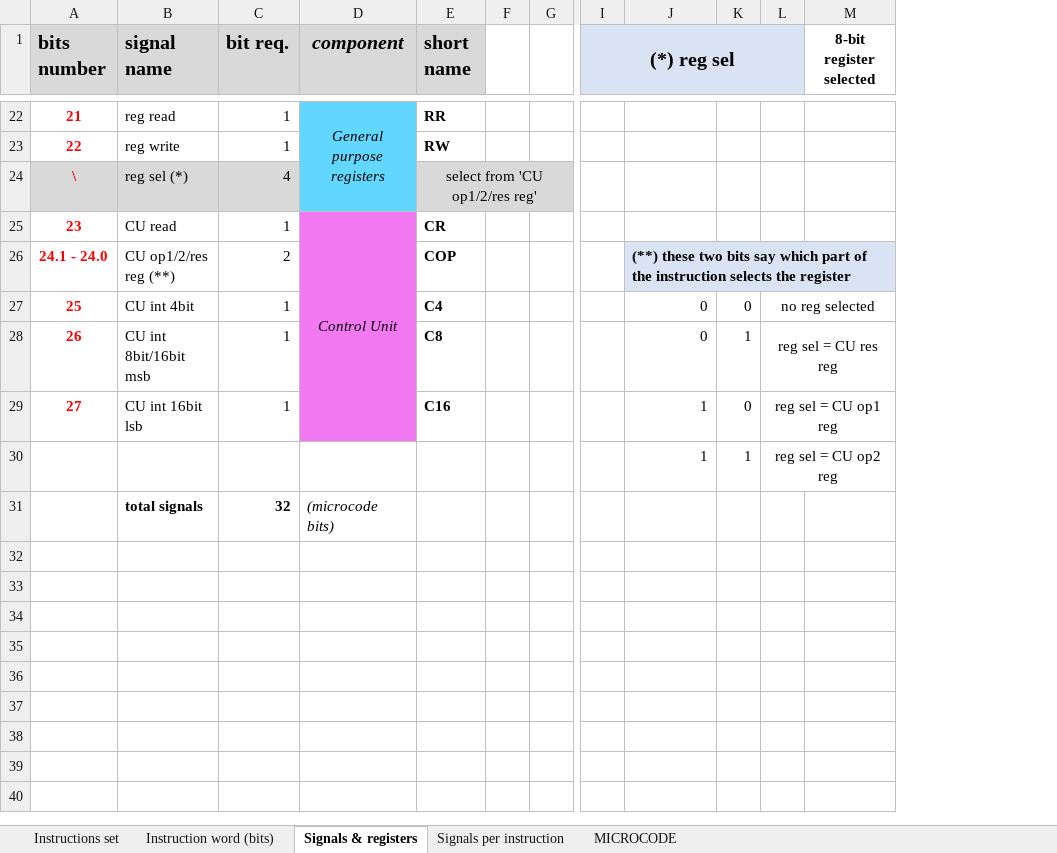
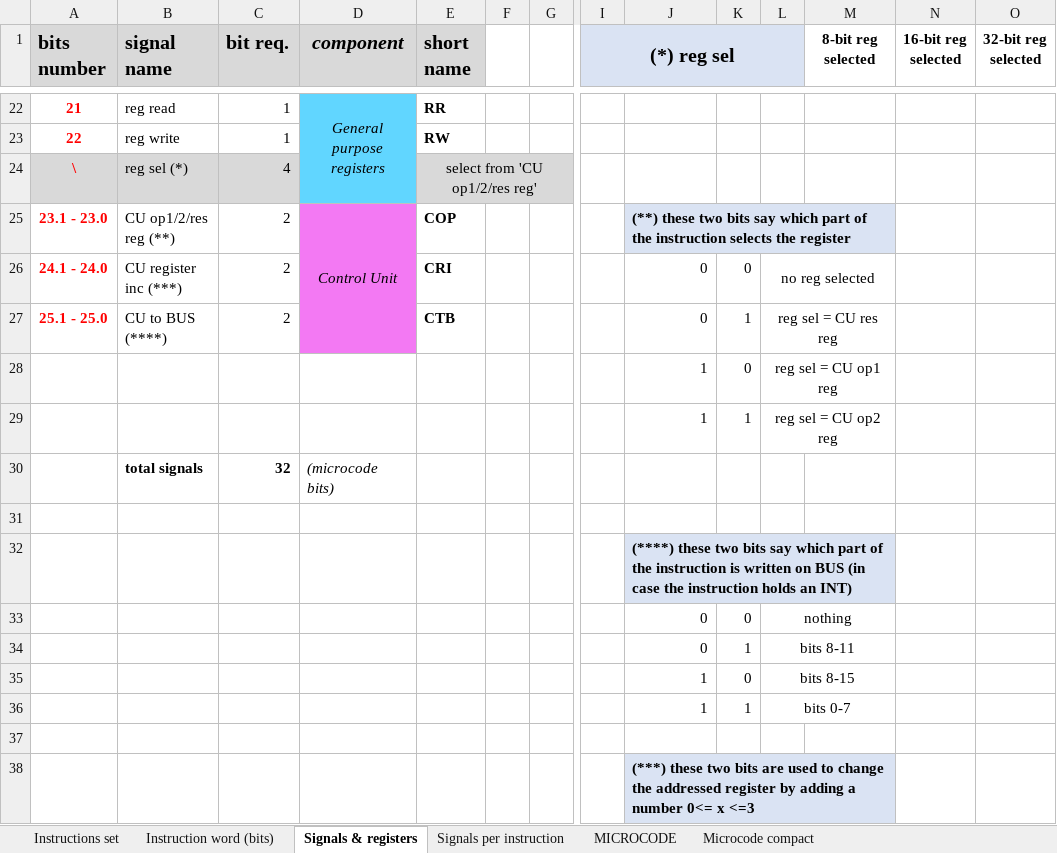
Before and after one commit to edopast/HITCH8, an Excel workbook: Instruction set.xlsx, sheet Signals & registers, drawn as a sheet; only a part is shown, gaps mark what is left out; values as stored, in another font and other column widths than the file's, no borders; removed rows and columns are numbered as before the commit, all else as after; rows hold the shown columns only; the diff covers the shown part only; the diff names each change by its address in the sheet, - before the commit and + after, or states it on an @@ line.

Commit message:
Added 16-bit AND/OR; added test program for 16-bit AND/OR; CHANGED CONTROL UNIT SIGNALS TO INCREASE SELECTED REGISTER; deleted CU read signal; NOTE: project with buttons not alignedgit status!

```diff
--- a/Instruction set.xlsx (sheet Signals & registers)
+++ b/Instruction set.xlsx (sheet Signals & registers)
+sheet tab: Microcode compact
+column N (16-bit reg selected), empty
+column O (32-bit reg selected), empty
-M1: 8-bit register selected
+M1: 8-bit reg selected
-row 25: 23 | CU read | 1 | Control Unit | CR
+row 25: 23.1 - 23.0 | CU op1/2/res reg (**) | 2 | Control Unit | COP |  |  |  | (**) these two bits say which part of the instruction selects the register
-B26 (signal name): CU op1/2/res reg (**)
+B26 (signal name): CU register inc (***)
-E26 (short name): COP
+E26 (short name): CRI
-J26: (**) these two bits say which part of the instruction selects the register
+J26: 0
-J26:M26 fill: #DAE3F3
+J26:M26 fill: none
@@ J26 bold: on → off, alignment: left → right @@
-J26:M26 merged
-K26: (empty)
+K26: 0
-L26: (empty)
+L26: no reg selected
+L26:M26 merged
-row 27: 25 | CU int 4bit | 1 |  | C4 |  |  |  | 0 | 0 | no reg selected
-row 28: 26 | CU int 8bit/16bit msb | 1 |  | C8 |  |  |  | 0 | 1 | reg sel = CU res reg
-row 29: 27 | CU int 16bit lsb | 1 |  | C16 |  |  |  | 1 | 0 | reg sel = CU op1 reg
+row 27: 25.1 - 25.0 | CU to BUS (****) | 2 |  | CTB |  |  |  | 0 | 1 | reg sel = CU res reg
+row 28:  |  |  |  |  |  |  |  | 1 | 0 | reg sel = CU op1 reg
+row 31: (empty)
+row 32:  |  |  |  |  |  |  |  | (****) these two bits say which part of the instruction is written on BUS (in case the instruction holds an INT)
+row 33:  |  |  |  |  |  |  |  | 0 | 0 | nothing
+row 34:  |  |  |  |  |  |  |  | 0 | 1 | bits 8-11
+row 35:  |  |  |  |  |  |  |  | 1 | 0 | bits 8-15
+row 36:  |  |  |  |  |  |  |  | 1 | 1 | bits 0-7
+row 37: (empty)
+row 38:  |  |  |  |  |  |  |  | (***) these two bits are used to change the addressed register by adding a number 0<= x <=3
```
Also changed, not shown: cell formats elsewhere in this sheet, sheet MICROCODE, sheet Signals per instruction, sheet Instruction word (bits), formulas that keep their value, 7 other files.
